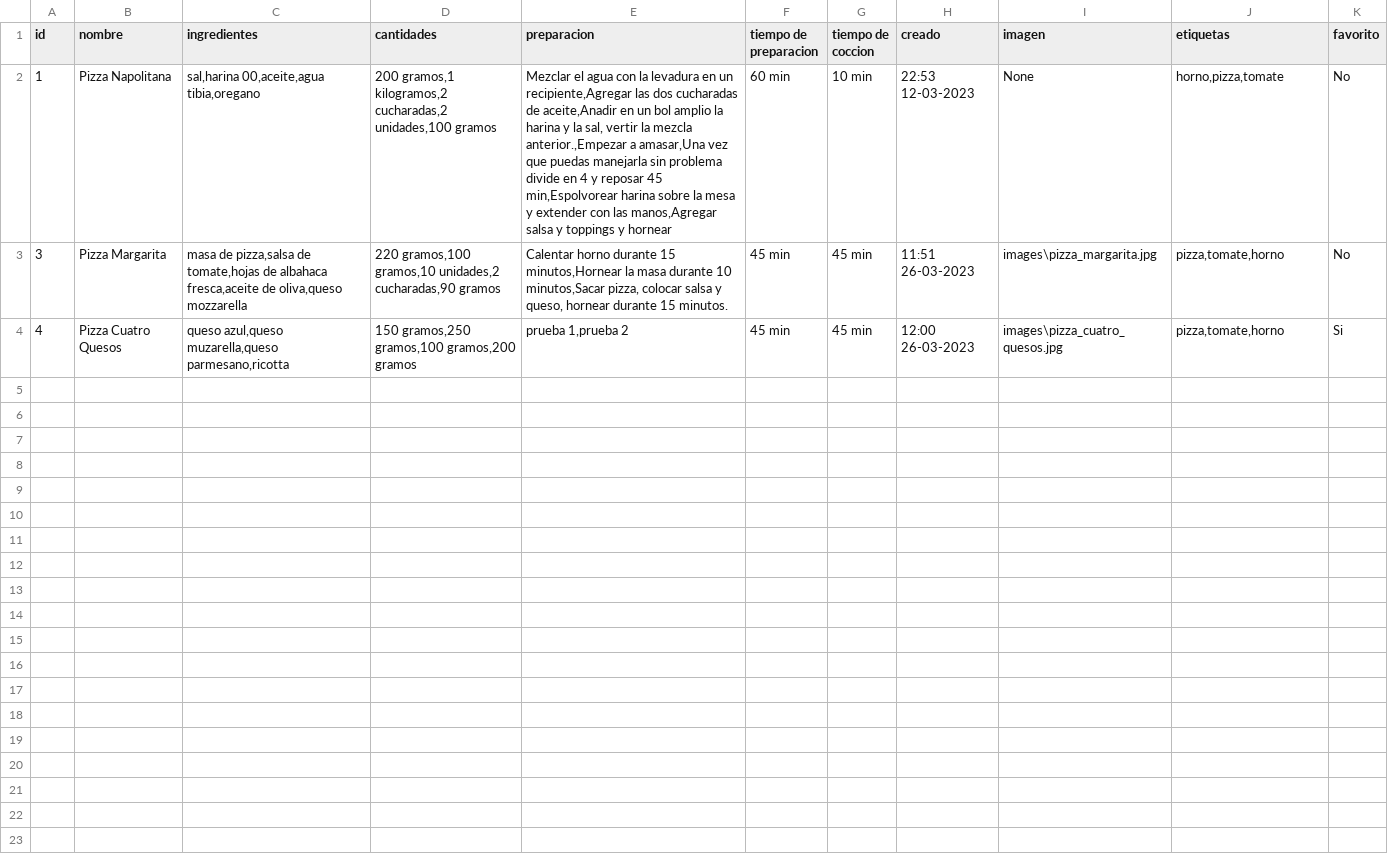
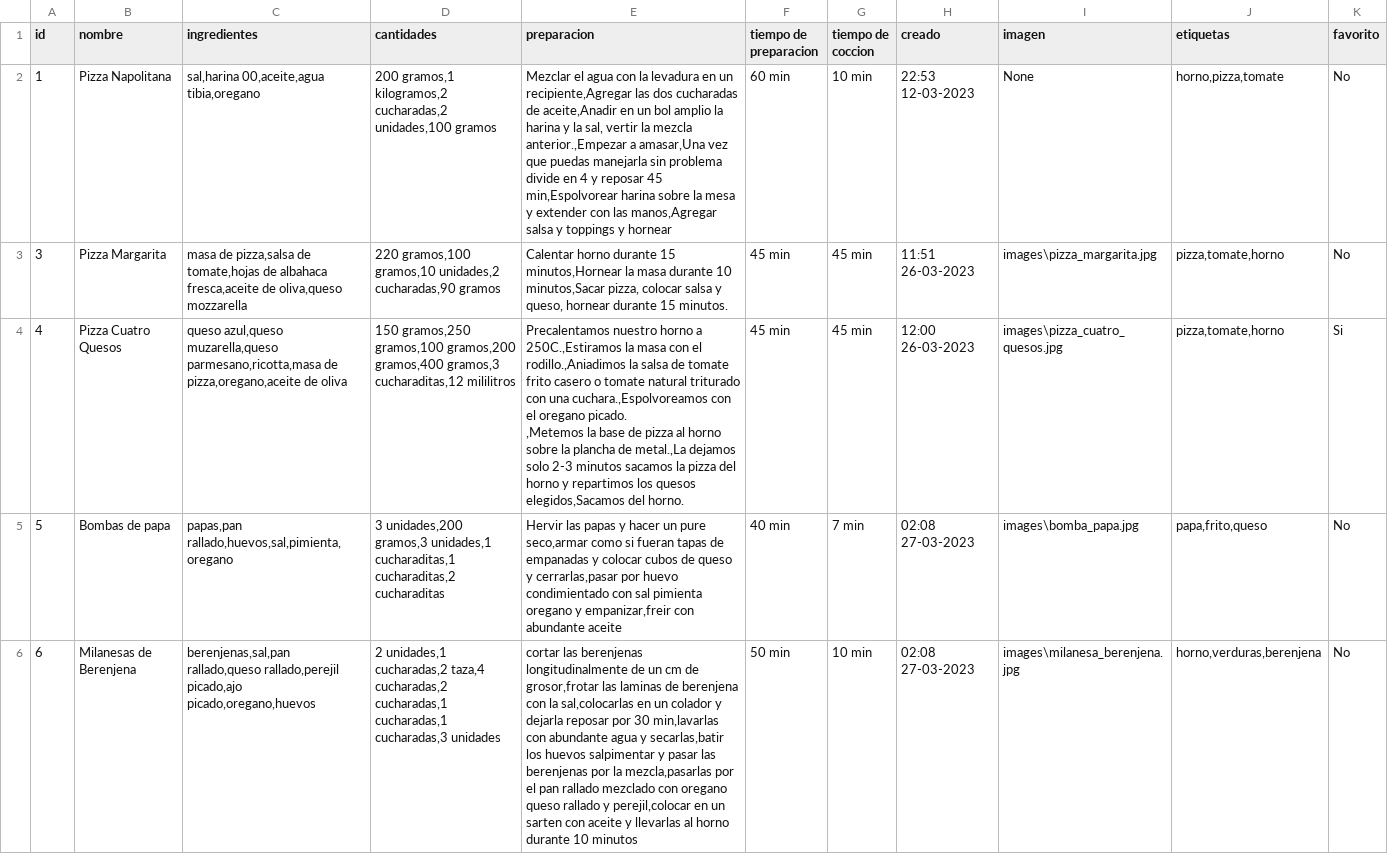
Before and after one commit to Mettralla/recetario_cocina_app, a CSV file: csv_files/recipes.csv, drawn as a sheet; ↵ is a line break in a cell; the diff names each change by its address in the sheet, - before the commit and + after, or states it on an @@ line.

```diff
--- a/csv_files/recipes.csv
+++ b/csv_files/recipes.csv
-C4 (ingredientes): …azul,queso muzarella,queso parmesano,ricotta
+C4 (ingredientes): …azul,queso muzarella,queso parmesano,ricotta,masa de pizza,oregano,aceite de oliva
-D4 (cantidades): …gramos,100 gramos,200 gramos
+D4 (cantidades): …gramos,100 gramos,200 gramos,400 gramos,3 cucharaditas,12 mililitros
-E4 (preparacion): prueba 1,prueba 2
+E4 (preparacion): Precalentamos nuestro horno a 250C.,Estiramos la masa con el rodillo.,Aniadimos la salsa de tomate frito casero o tomate natural triturado con una cuchara.,Espolvoreamos con el oregano picado. ↵ ,Metemos la base de pizza al horno sobre la plancha de metal.,La dejamos solo 2-3 minutos sacamos la pizza del horno y repartimos los quesos elegidos,Sacamos del horno.
+row 5: 5 | Bombas de papa | papas,pan rallado,huevos,sal,pimienta,oregano | 3 unidades,200 gramos,3 unidades,1 cucharaditas,1 cucharaditas,2 cucharaditas | Hervir las papas y hacer un pure seco,armar como si fueran tapas de empanadas y colocar cubos de queso y cerrarlas,pasar por huevo condimientado con sal pimienta oregano y empanizar,freir con abundante aceite | 40 min | 7 min | 02:08 27-03-2023 | images\bomba_papa.jpg | papa,frito,queso | No
+row 6: 6 | Milanesas de Berenjena | berenjenas,sal,pan rallado,queso rallado,perejil picado,ajo picado,oregano,huevos | 2 unidades,1 cucharadas,2 taza,4 cucharadas,2 cucharadas,1 cucharadas,1 cucharadas,3 unidades | cortar las berenjenas longitudinalmente de un cm de grosor,frotar las laminas de berenjena con la sal,colocarlas en un colador y dejarla reposar por 30 min,lavarlas con abundante agua y secarlas,batir los huevos salpimentar y pasar las berenjenas por la mezcla,pasarlas por el pan rallado mezclado con oregano queso rallado y perejil,colocar en un sarten con aceite y llevarlas al horno durante 10 minutos | 50 min | 10 min | 02:08 27-03-2023 | images\milanesa_berenjena.jpg | horno,verduras,berenjena | No
```
Also changed, not shown: 8 other files.
